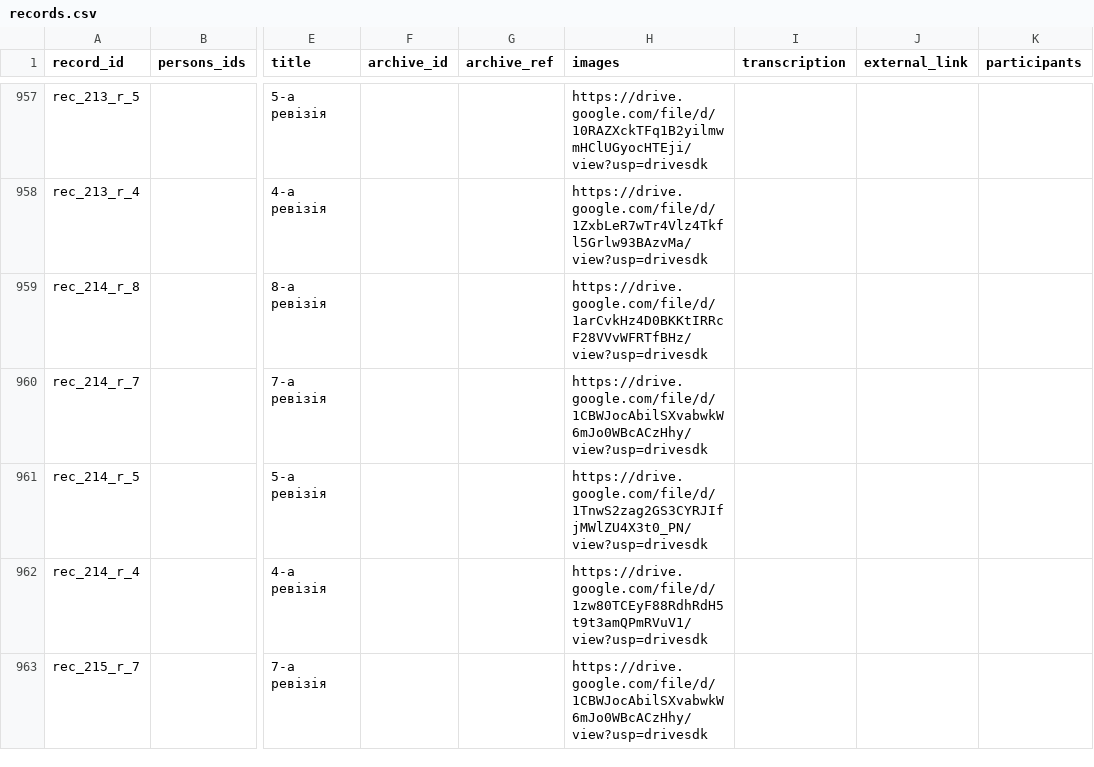
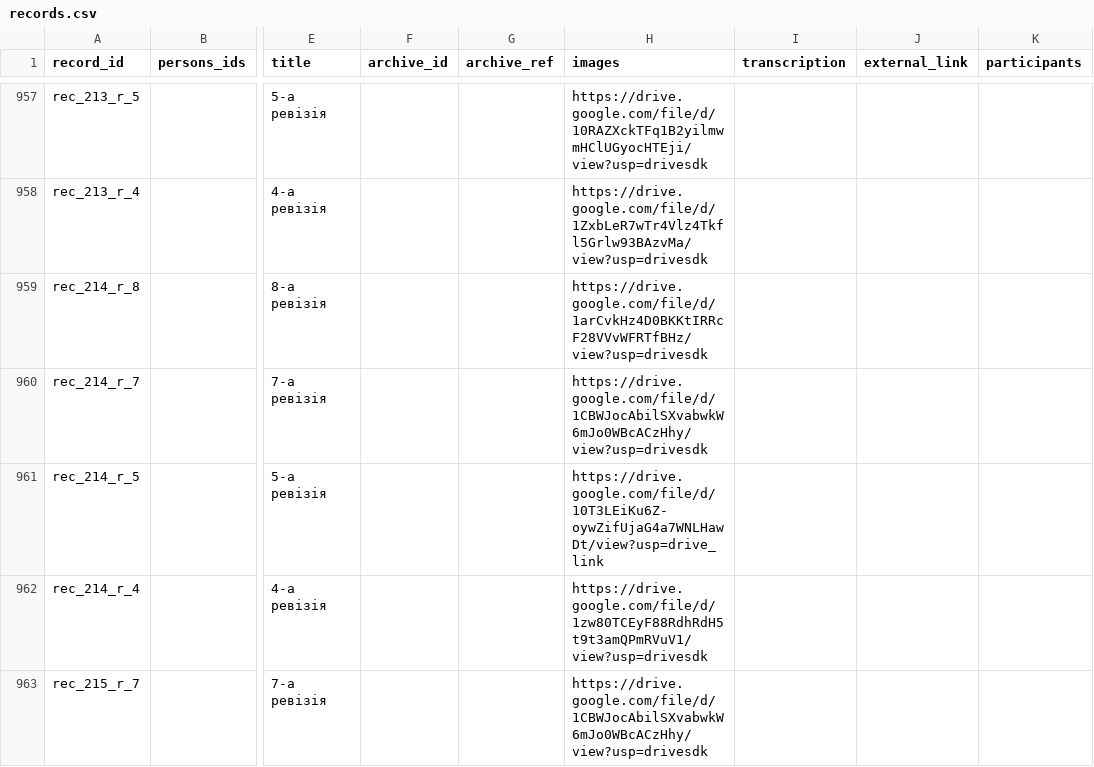
Before and after one commit to John7794/geneo, a CSV file: data/db/uk/records.csv, drawn as a sheet; only a part is shown, gaps mark what is left out; the diff covers the shown part only; the diff names each change by its address in the sheet, - before the commit and + after, or states it on an @@ line.

Commit message:
chore: update record links and sync metadata
Updated a broken Google Drive link for record rec_203_r_5-2 and refreshed the database synchronization timestamp.

```diff
--- a/data/db/uk/records.csv
+++ b/data/db/uk/records.csv
-H961 (images): https://drive.google.com/file/d/1TnwS2zag2GS3CYRJIfjMWlZU4X3t0_PN/view?usp=drivesdk
+H961 (images): https://drive.google.com/file/d/10T3LEiKu6Z-oywZifUjaG4a7WNLHawDt/view?usp=drive_link
```
Also changed, not shown: 1 added row and 4 edited cells elsewhere in this file, 1 other file.
